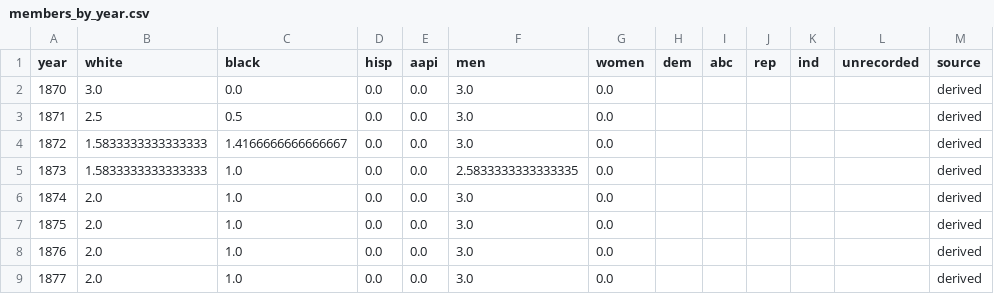
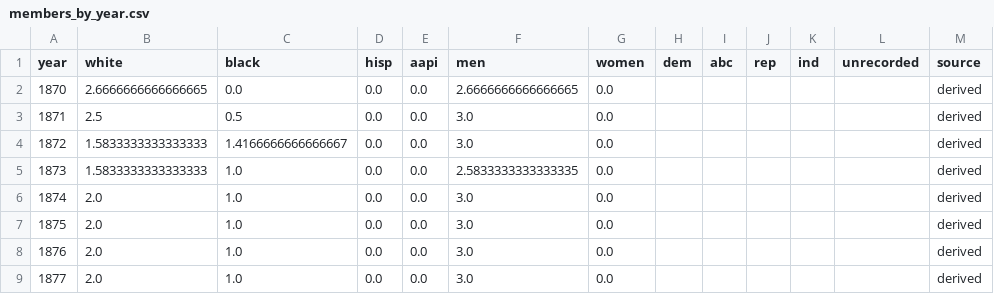
Before and after one commit to slhudson/arlington-bsap, a CSV file: data/clean/members_by_year.csv, drawn as a sheet; only a part is shown.

```diff
--- a/data/clean/members_by_year.csv
+++ b/data/clean/members_by_year.csv
@@ -1,3 +1,3 @@
 year,white,black,hisp,aapi,men,women,dem,abc,rep,ind,unrecorded,source
-1870,3.0,0.0,0.0,0.0,3.0,0.0,,,,,,derived
+1870,2.6666666666666665,0.0,0.0,0.0,2.6666666666666665,0.0,,,,,,derived
 1871,2.5,0.5,0.0,0.0,3.0,0.0,,,,,,derived
```
Also changed, not shown: data/clean/members.csv, data/clean/members_residence.csv, 14 other files.
